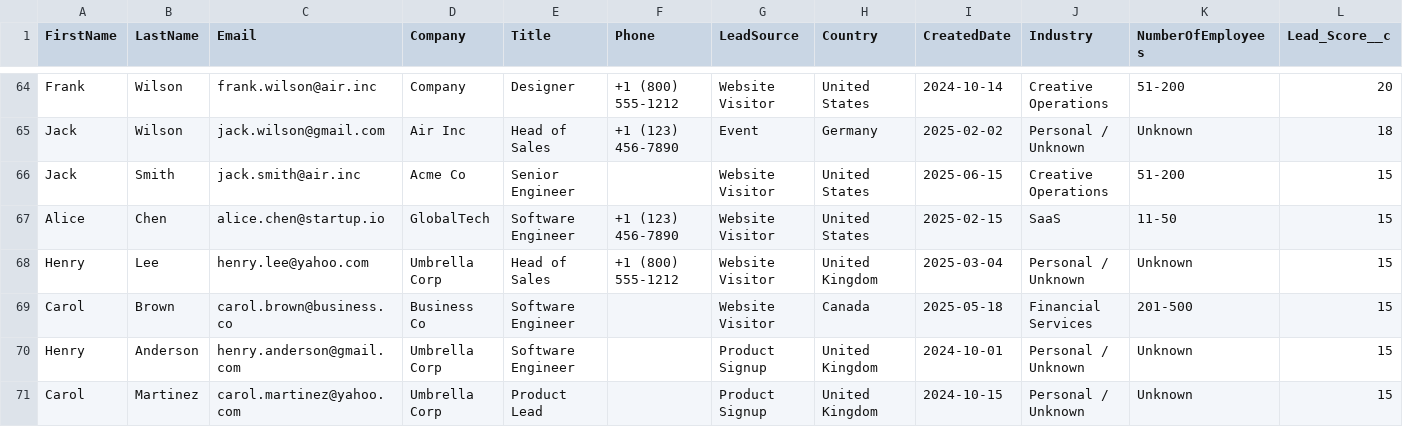
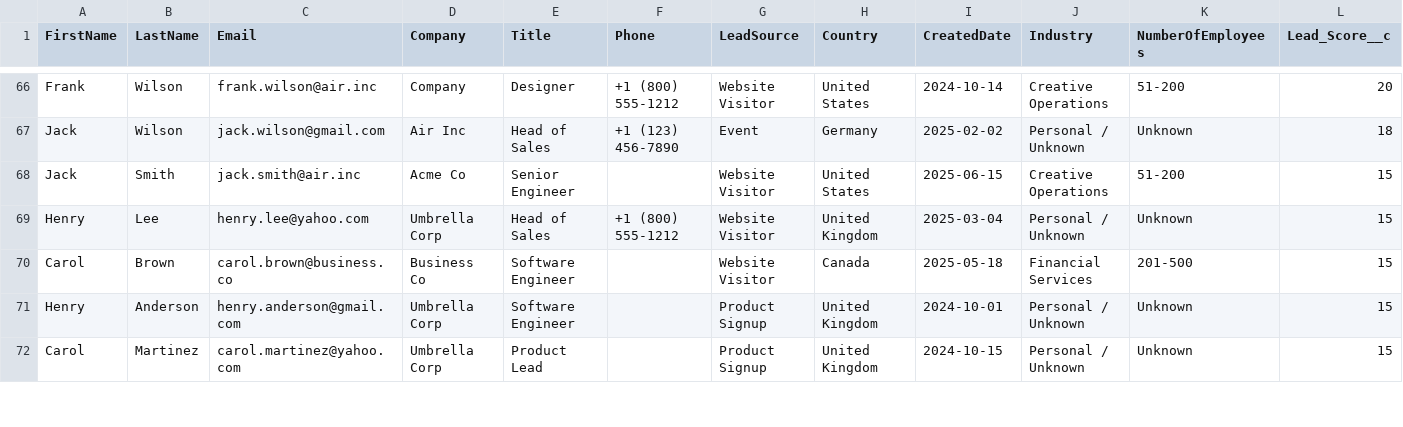
Before and after one commit to Jasonseo10/Air-GTM-Challenge, a CSV file: output/salesforce_leads.csv, drawn as a sheet; only a part is shown, gaps mark what is left out; removed rows and columns are numbered as before the commit, all else as after; rows hold the shown columns only; the diff covers the shown part only; the diff names each change by its address in the sheet, - before the commit and + after, or states it on an @@ line.

```diff
--- a/output/salesforce_leads.csv
+++ b/output/salesforce_leads.csv
-row 67: Alice | Chen | alice.chen@startup.io | GlobalTech | Software Engineer | +1 (123) 456-7890 | Website Visitor | United States | 2025-02-15 | SaaS | 11-50 | 15
```
Also changed, not shown: 6 added rows, 1 removed row, 2 moved rows and 4 edited cells elsewhere in this file, output/clean_leads.csv, 10 other files.
